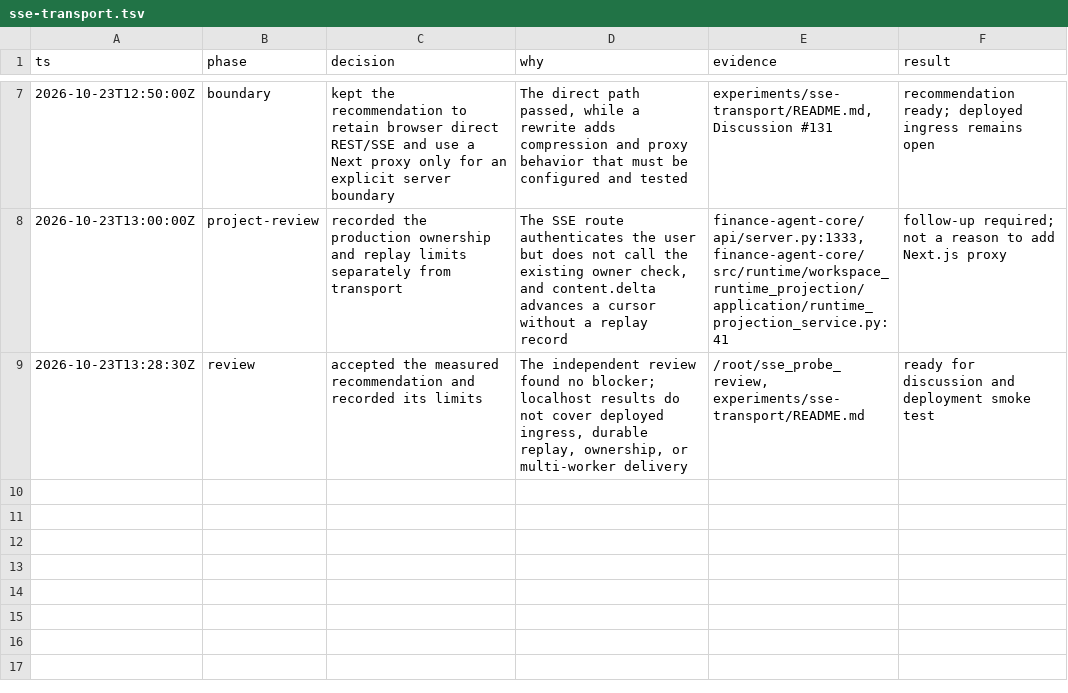
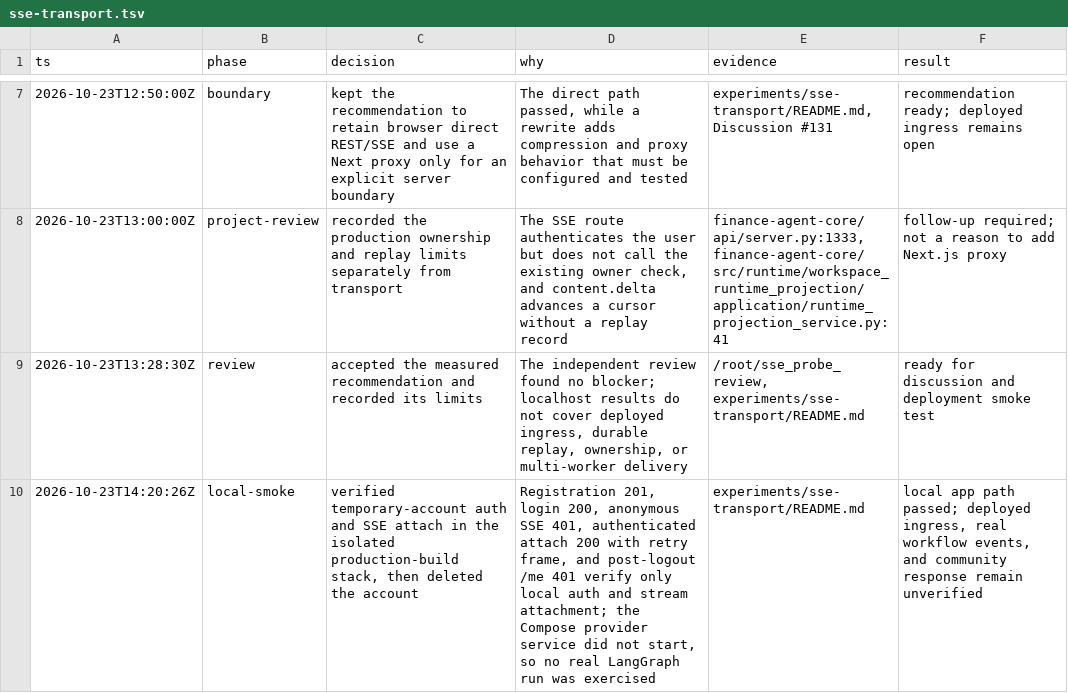
Before and after one commit to sosodennis/value-investment-agent, a TSV file: .audit/sse-transport.tsv, drawn as a sheet; only a part is shown, gaps mark what is left out; the diff names each change by its address in the sheet, - before the commit and + after, or states it on an @@ line.

Commit message:
docs: record local SSE auth smoke test

```diff
--- a/.audit/sse-transport.tsv
+++ b/.audit/sse-transport.tsv
+row 10: 2026-10-23T14:20:26Z | local-smoke | verified temporary-account auth and SSE attach in the isolated production-build stack, then deleted the account | Registration 201, login 200, anonymous SSE 401, authenticated attach 200 with retry frame, and post-logout /me 401 verify only local auth and stream attachment; the Compose provider service did not start, so no real LangGraph run was exercised | experiments/sse-transport/README.md | local app path passed; deployed ingress, real workflow events, and community response remain unverified
```
Also changed, not shown: 1 other file.
